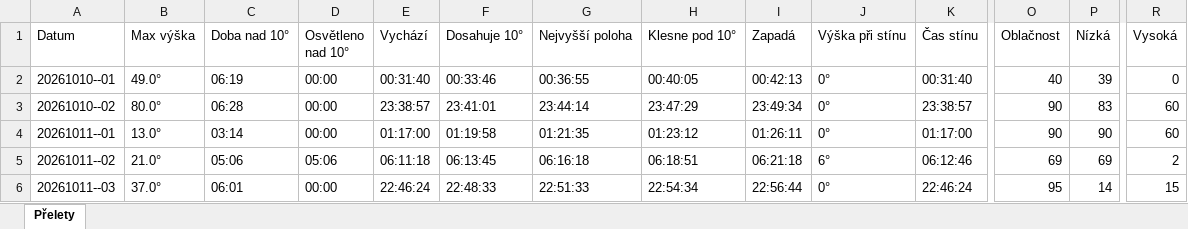
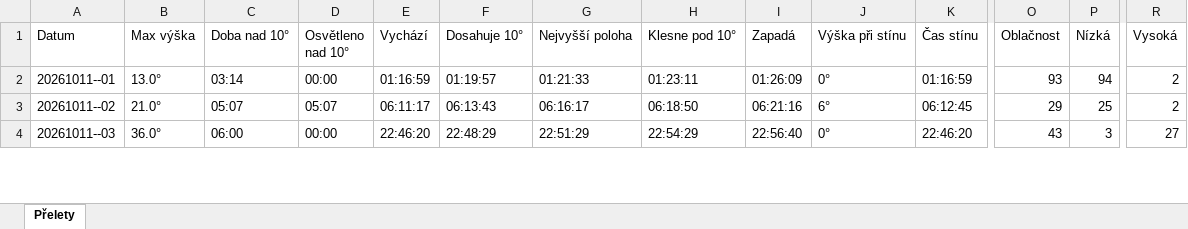
Before and after one commit to LASAR-DoSpace/LASARsat-Transit-Table, an Excel workbook: output/Izana.xlsx, sheet Přelety, drawn as a sheet; only a part is shown, gaps mark what is left out; values as stored, in another font and other column widths than the file's, no cell formats; conditional formats not drawn; removed rows and columns are numbered as before the commit, all else as after; rows hold the shown columns only; the diff covers the shown part only; the diff names each change by its address in the sheet, - before the commit and + after, or states it on an @@ line.

```diff
--- a/output/Izana.xlsx (sheet Přelety)
+++ b/output/Izana.xlsx (sheet Přelety)
-row 2: 20261010--01 | 49.0° | 06:19 | 00:00 | 00:31:40 | 00:33:46 | 00:36:55 | 00:40:05 | 00:42:13 | 0° | 00:31:40 | 40 | 39 | 0
-row 3: 20261010--02 | 80.0° | 06:28 | 00:00 | 23:38:57 | 23:41:01 | 23:44:14 | 23:47:29 | 23:49:34 | 0° | 23:38:57 | 90 | 83 | 60
-E2 (Vychází): 01:17:00
+E2 (Vychází): 01:16:59
-F2 (Dosahuje 10°): 01:19:58
+F2 (Dosahuje 10°): 01:19:57
-G2 (Nejvyšší poloha): 01:21:35
+G2 (Nejvyšší poloha): 01:21:33
-H2 (Klesne pod 10°): 01:23:12
+H2 (Klesne pod 10°): 01:23:11
-I2 (Zapadá): 01:26:11
+I2 (Zapadá): 01:26:09
-K2 (Čas stínu): 01:17:00
+K2 (Čas stínu): 01:16:59
-O2 (Oblačnost): 90
+O2 (Oblačnost): 93
-P2 (Nízká): 90
+P2 (Nízká): 94
-R2 (Vysoká): 60
+R2 (Vysoká): 2
-C3 (Doba nad 10°): 05:06
+C3 (Doba nad 10°): 05:07
-D3 (Osvětleno nad 10°): 05:06
+D3 (Osvětleno nad 10°): 05:07
-E3 (Vychází): 06:11:18
+E3 (Vychází): 06:11:17
-F3 (Dosahuje 10°): 06:13:45
+F3 (Dosahuje 10°): 06:13:43
-G3 (Nejvyšší poloha): 06:16:18
+G3 (Nejvyšší poloha): 06:16:17
-H3 (Klesne pod 10°): 06:18:51
+H3 (Klesne pod 10°): 06:18:50
-I3 (Zapadá): 06:21:18
+I3 (Zapadá): 06:21:16
-K3 (Čas stínu): 06:12:46
+K3 (Čas stínu): 06:12:45
-O3 (Oblačnost): 69
+O3 (Oblačnost): 29
-P3 (Nízká): 69
+P3 (Nízká): 25
-B4 (Max výška): 37.0°
+B4 (Max výška): 36.0°
-C4 (Doba nad 10°): 06:01
+C4 (Doba nad 10°): 06:00
-E4 (Vychází): 22:46:24
+E4 (Vychází): 22:46:20
-F4 (Dosahuje 10°): 22:48:33
+F4 (Dosahuje 10°): 22:48:29
-G4 (Nejvyšší poloha): 22:51:33
+G4 (Nejvyšší poloha): 22:51:29
-H4 (Klesne pod 10°): 22:54:34
+H4 (Klesne pod 10°): 22:54:29
-I4 (Zapadá): 22:56:44
+I4 (Zapadá): 22:56:40
-K4 (Čas stínu): 22:46:24
+K4 (Čas stínu): 22:46:20
-O4 (Oblačnost): 95
+O4 (Oblačnost): 43
-P4 (Nízká): 14
+P4 (Nízká): 3
-R4 (Vysoká): 15
+R4 (Vysoká): 27
```
Also changed, not shown: 4 added rows and 205 edited cells elsewhere in this sheet, cell formats, output/HaP_Teplice.xlsx, 2 other files.
